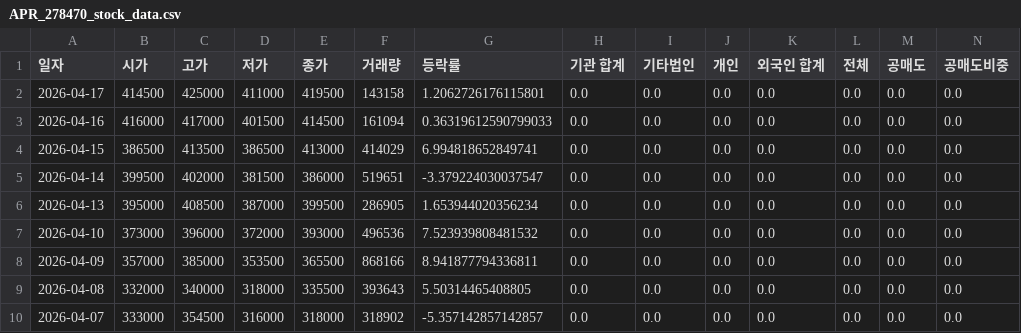
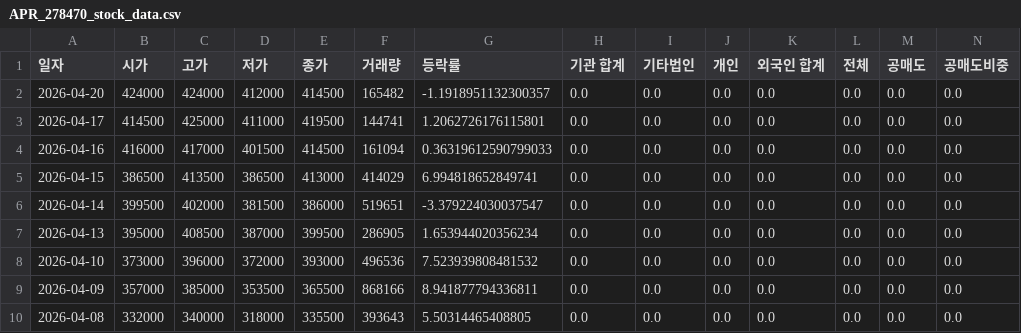
Before and after one commit to ccyun95/Food_cosmetic_distribution_work, a CSV file: data/APR_278470_stock_data.csv, drawn as a sheet; only a part is shown; the shorter side is filled out with more unchanged rows; addresses are those after the commit; rows hold the shown columns only; the diff names each change by its address in the sheet, - before the commit and + after, or states it on an @@ line.

```diff
--- a/data/APR_278470_stock_data.csv
+++ b/data/APR_278470_stock_data.csv
+row 2: 2026-04-20 | 424000 | 424000 | 412000 | 414500 | 165482 | -1.1918951132300357 | 0.0 | 0.0 | 0.0 | 0.0 | 0.0 | 0.0 | 0.0
-F3 (거래량): 143158
+F3 (거래량): 144741
```
Also changed, not shown: data/Amore_Pacific_090430_stock_data.csv, data/Cosmax_192820_stock_data.csv, 16 other files.
